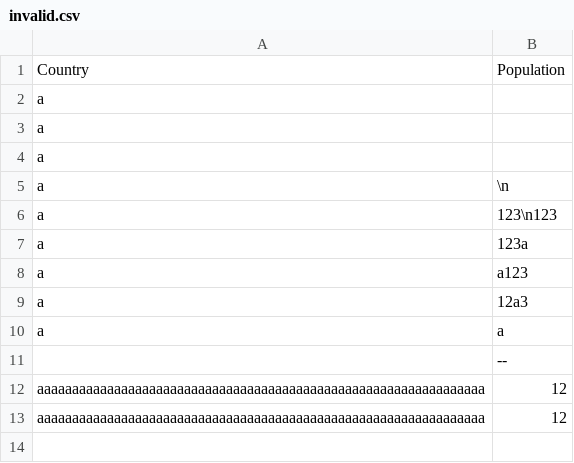
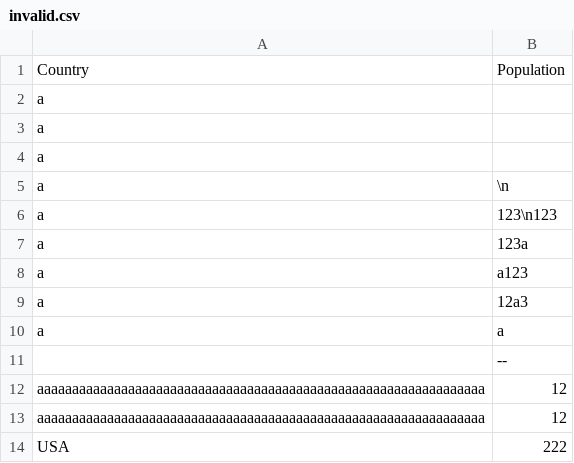
Before and after one commit to Charlie059/ece551, a CSV file: 043_eval1/invalid.csv, drawn as a sheet; the diff names each change by its address in the sheet, - before the commit and + after, or states it on an @@ line.

Commit message:
test

```diff
--- a/043_eval1/invalid.csv
+++ b/043_eval1/invalid.csv
+row 14: USA | 222
```
